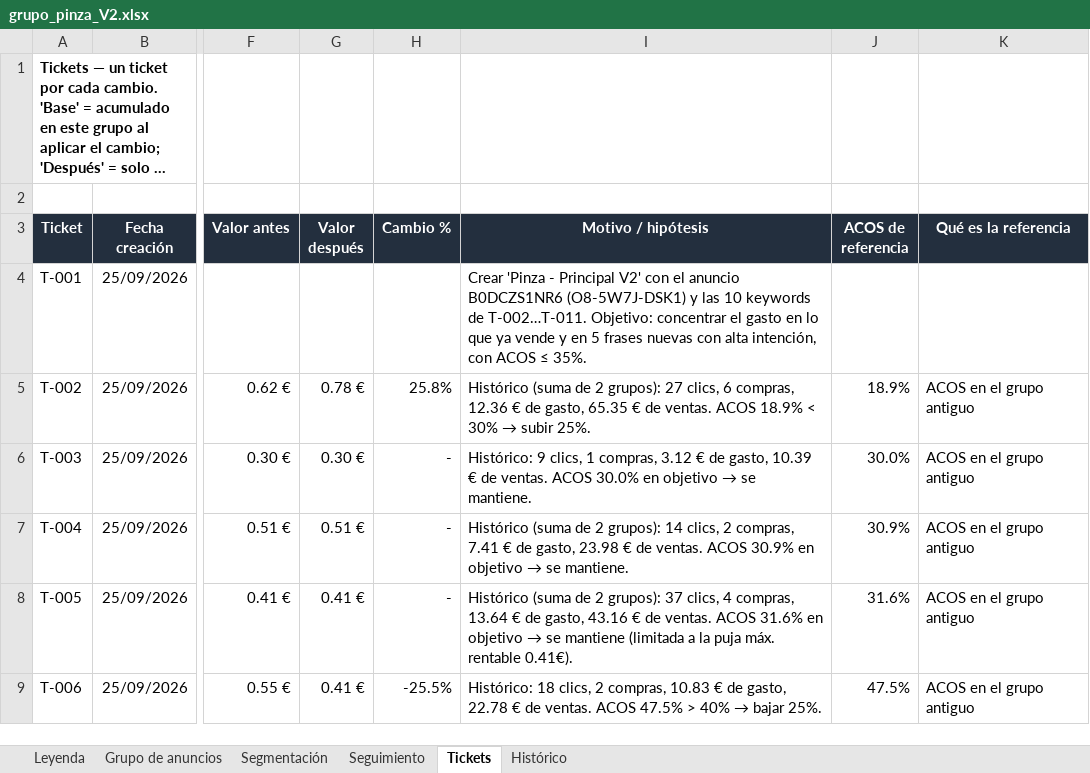
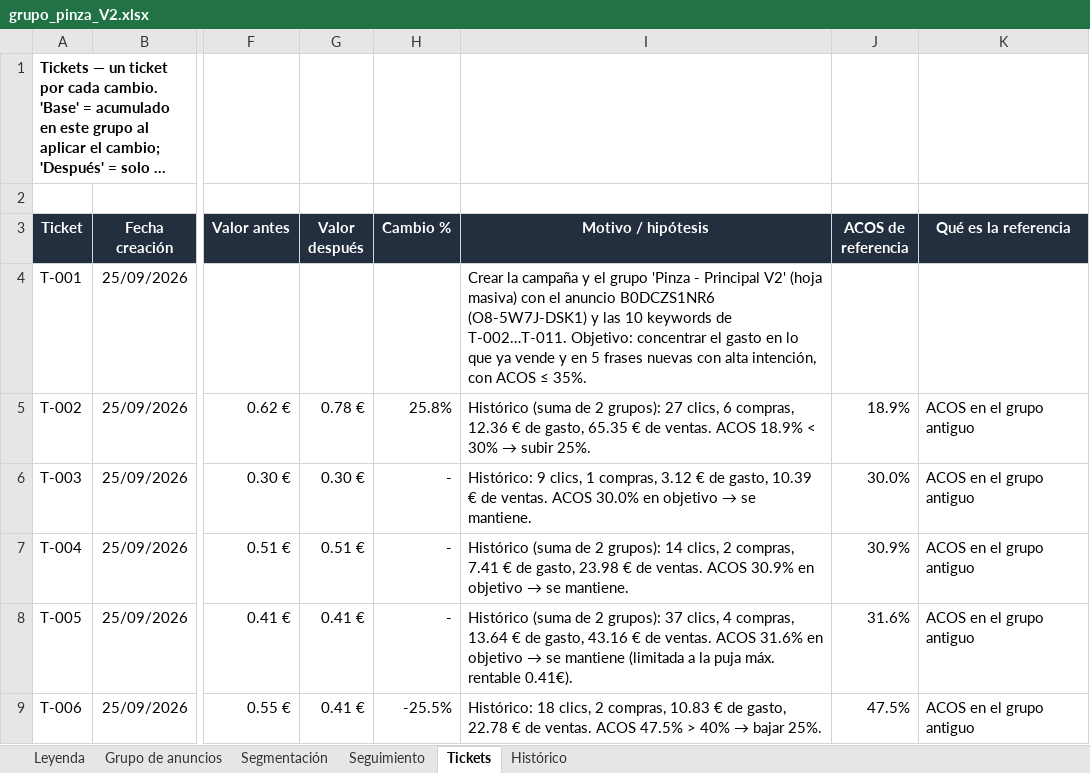
Before and after one commit to juanchu123/AMAZON, an Excel workbook: resultados/grupo_pinza_V2.xlsx, sheet Tickets, drawn as a sheet; only a part is shown, gaps mark what is left out; long unchanged cells end in …; values as stored, in another font and other column widths than the file's, no borders; conditional formats not drawn; the diff names each change by its address in the sheet, - before the commit and + after, or states it on an @@ line.

```diff
--- a/resultados/grupo_pinza_V2.xlsx (sheet Tickets)
+++ b/resultados/grupo_pinza_V2.xlsx (sheet Tickets)
-I4 (Motivo / hipótesis): Crear 'Pinza - Principal V2' con el…
+I4 (Motivo / hipótesis): Crear la campaña y el grupo 'Pinza - Principal V2' (hoja masiva) con el…
```
Also changed, not shown: sheet Grupo de anuncios, 1 other file.
